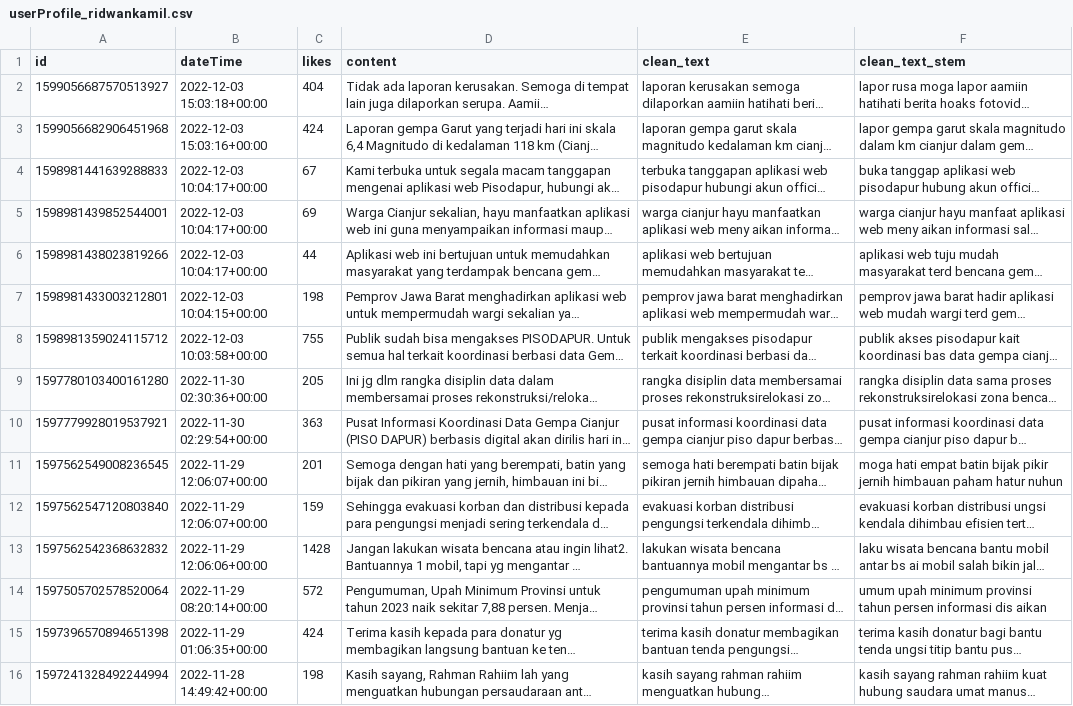
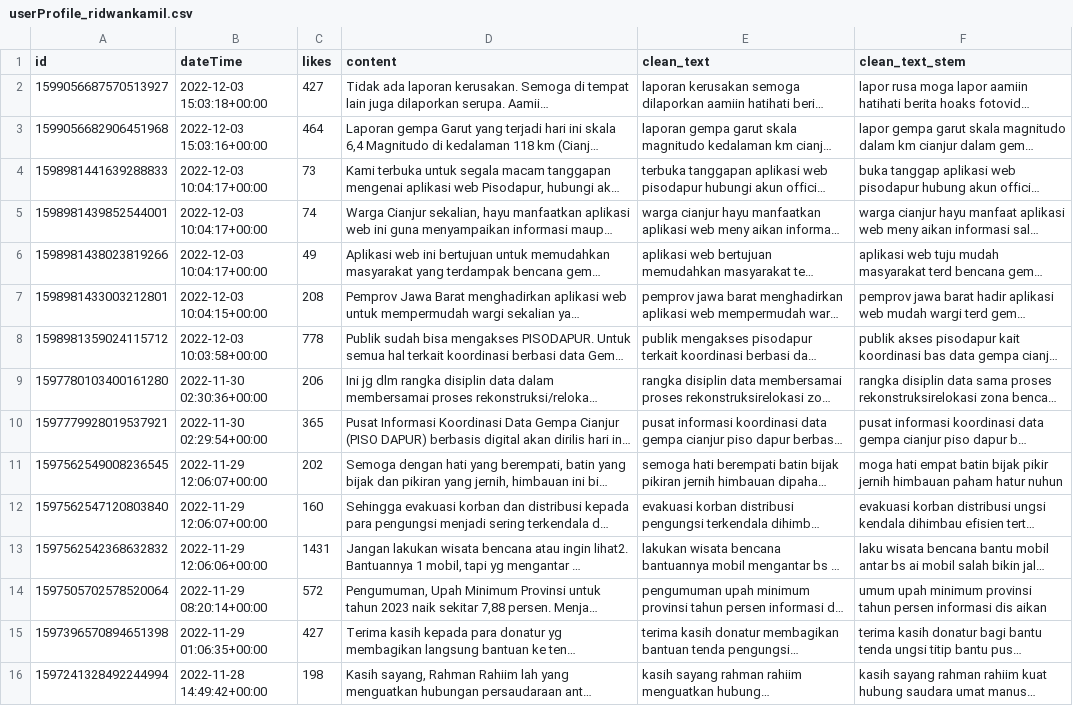
Before and after one commit to FluffHound/NLP_Dashboard, a CSV file: Scraper/data_clean/userProfile_ridwankamil.csv, drawn as a sheet; only a part is shown; long unchanged cells end in …; the diff covers the shown part only; the diff names each change by its address in the sheet, - before the commit and + after, or states it on an @@ line.

```diff
--- a/Scraper/data_clean/userProfile_ridwankamil.csv
+++ b/Scraper/data_clean/userProfile_ridwankamil.csv
-C2 (likes): 404
+C2 (likes): 427
-C3 (likes): 424
+C3 (likes): 464
-C4 (likes): 67
+C4 (likes): 73
-C5 (likes): 69
+C5 (likes): 74
-C6 (likes): 44
+C6 (likes): 49
-C7 (likes): 198
+C7 (likes): 208
-C8 (likes): 755
+C8 (likes): 778
-C9 (likes): 205
+C9 (likes): 206
-C10 (likes): 363
+C10 (likes): 365
-C11 (likes): 201
+C11 (likes): 202
-C12 (likes): 159
+C12 (likes): 160
-C13 (likes): 1428
+C13 (likes): 1431
-C15 (likes): 424
+C15 (likes): 427
```
Also changed, not shown: 9 removed rows and 111 edited cells elsewhere in this file, Scraper/data_clean/hashtag_AHY.csv, Scraper/data_clean/hashtag_AniesPresiden2024.csv, 38 other files.
